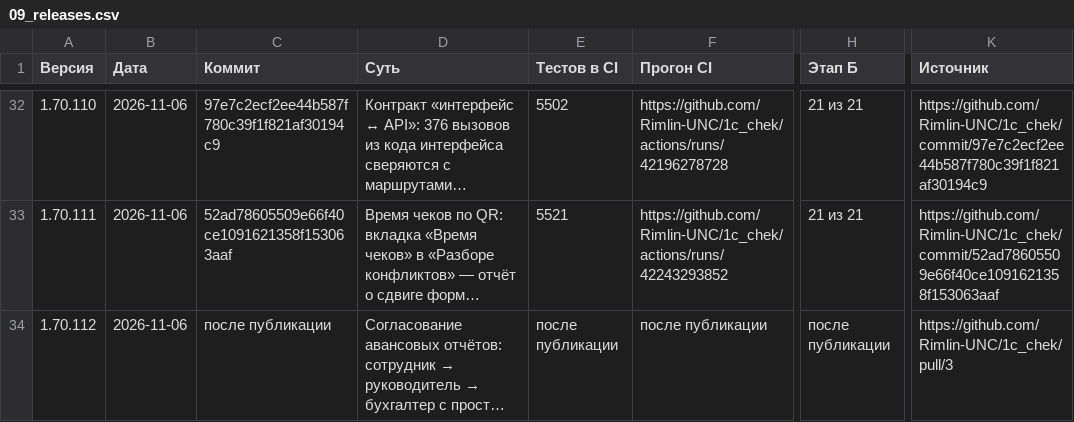
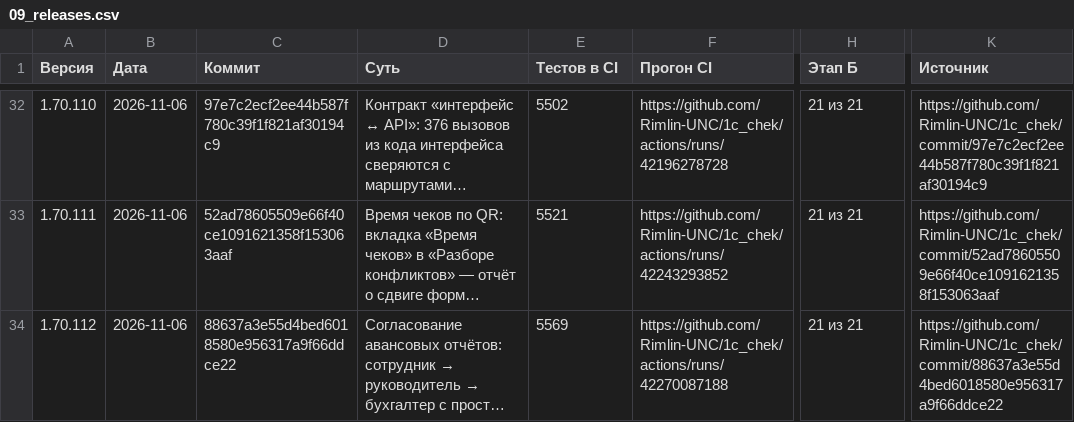
Before and after one commit to Rimlin-UNC/1c_chek, a CSV file: docs/kb/09_releases.csv, drawn as a sheet; only a part is shown, gaps mark what is left out; long unchanged cells end in …; the diff names each change by its address in the sheet, - before the commit and + after, or states it on an @@ line.

```diff
--- a/docs/kb/09_releases.csv
+++ b/docs/kb/09_releases.csv
-C34 (Коммит): после публикации
+C34 (Коммит): 88637a3e55d4bed6018580e956317a9f66ddce22
-E34 (Тестов в CI): после публикации
+E34 (Тестов в CI): 5569
-F34 (Прогон CI): после публикации
+F34 (Прогон CI): https://github.com/Rimlin-UNC/1c_chek/actions/runs/42270087188
-H34 (Этап Б): после публикации
+H34 (Этап Б): 21 из 21
-K34 (Источник): https://github.com/Rimlin-UNC/1c_chek/pull/3
+K34 (Источник): https://github.com/Rimlin-UNC/1c_chek/commit/88637a3e55d4bed6018580e956317a9f66ddce22
```
Also changed, not shown: docs/kb/08_session_journal.csv, 2 other files.
